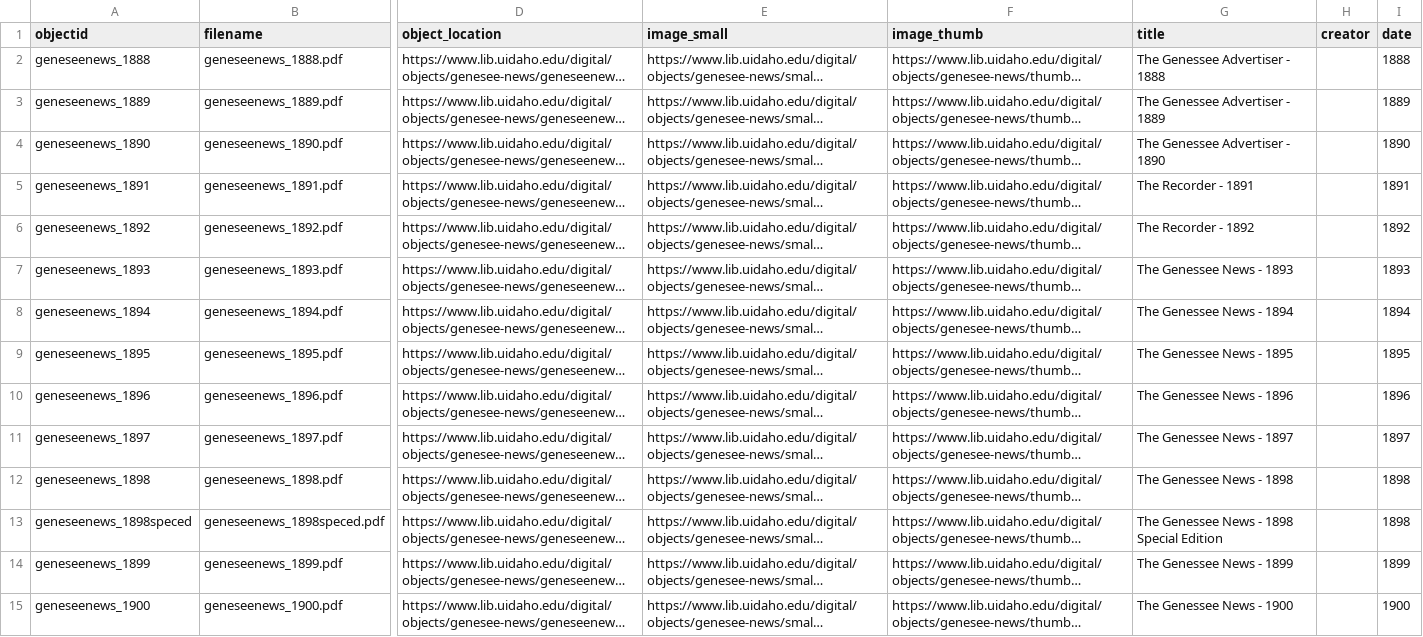
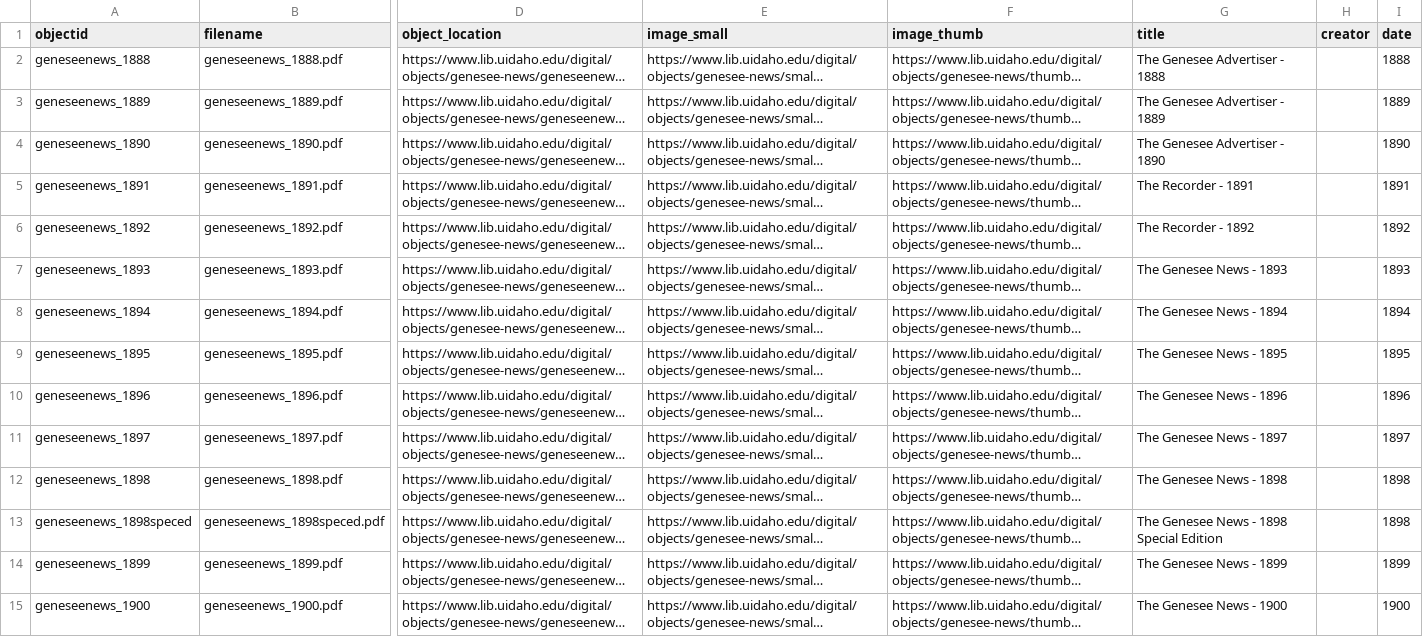
Before and after one commit to uidaholib/digital-collections-template-cb-csv, a CSV file: _data/genesee-newspapers-by-year.csv, drawn as a sheet; only a part is shown, gaps mark what is left out; long unchanged cells end in …; the diff covers the shown part only; the diff names each change by its address in the sheet, - before the commit and + after, or states it on an @@ line.

Commit message:
genessee > genesee

```diff
--- a/_data/genesee-newspapers-by-year.csv
+++ b/_data/genesee-newspapers-by-year.csv
-G2 (title): The Genessee Advertiser - 1888
+G2 (title): The Genesee Advertiser - 1888
-G3 (title): The Genessee Advertiser - 1889
+G3 (title): The Genesee Advertiser - 1889
-G4 (title): The Genessee Advertiser - 1890
+G4 (title): The Genesee Advertiser - 1890
-G7 (title): The Genessee News - 1893
+G7 (title): The Genesee News - 1893
-G8 (title): The Genessee News - 1894
+G8 (title): The Genesee News - 1894
-G9 (title): The Genessee News - 1895
+G9 (title): The Genesee News - 1895
-G10 (title): The Genessee News - 1896
+G10 (title): The Genesee News - 1896
-G11 (title): The Genessee News - 1897
+G11 (title): The Genesee News - 1897
-G12 (title): The Genessee News - 1898
+G12 (title): The Genesee News - 1898
-G13 (title): The Genessee News - 1898 Special Edition
+G13 (title): The Genesee News - 1898 Special Edition
-G14 (title): The Genessee News - 1899
+G14 (title): The Genesee News - 1899
-G15 (title): The Genessee News - 1900
+G15 (title): The Genesee News - 1900
```
Also changed, not shown: 69 edited cells elsewhere in this file.
